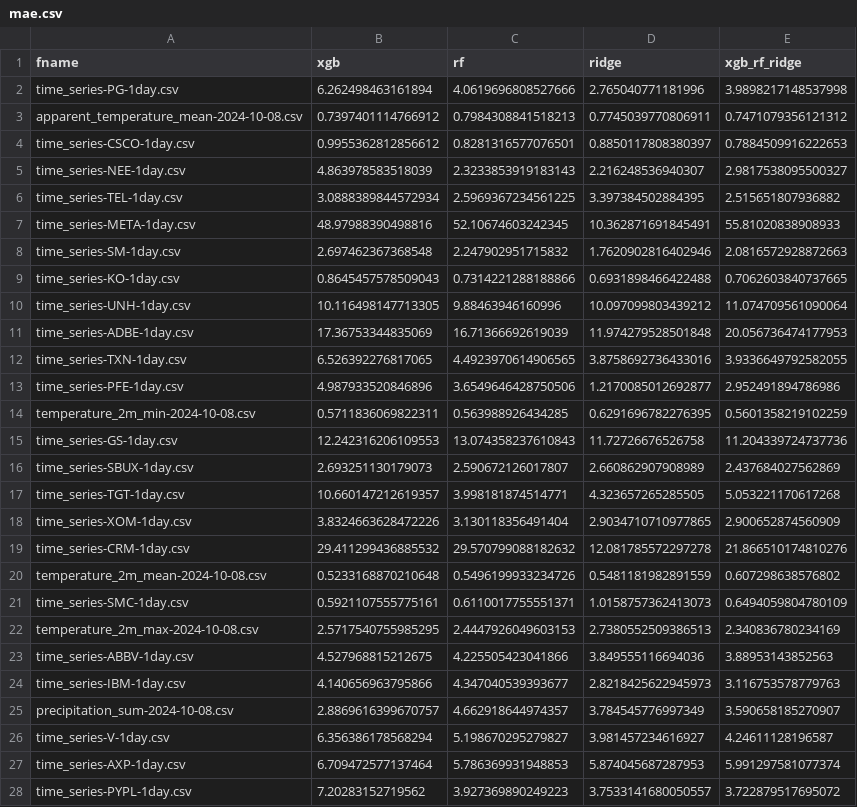
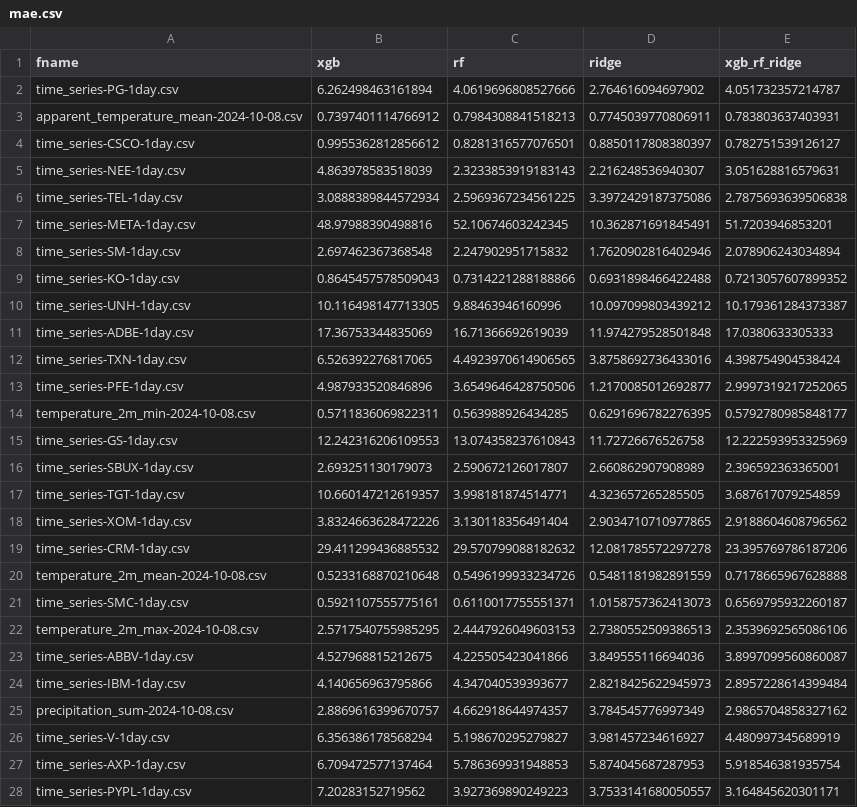
Before and after one commit to jzaragosa06/ts-hybrid-forecasting-model, a CSV file: evaluations/xgb_rf_ridge/mae.csv, drawn as a sheet; only a part is shown; the diff covers the shown part only.

```diff
--- a/evaluations/xgb_rf_ridge/mae.csv
+++ b/evaluations/xgb_rf_ridge/mae.csv
@@ -1,28 +1,28 @@
 fname,xgb,rf,ridge,xgb_rf_ridge
-time_series-PG-1day.csv,6.262498463161894,4.0619696808527666,2.765040771181996,3.9898217148537998
-apparent_temperature_mean-2024-10-08.csv,0.7397401114766912,0.7984308841518213,0.7745039770806911,0.7471079356121312
-time_series-CSCO-1day.csv,0.9955362812856612,0.8281316577076501,0.8850117808380397,0.7884509916222653
-time_series-NEE-1day.csv,4.863978583518039,2.3233853919183143,2.216248536940307,2.9817538095500327
-time_series-TEL-1day.csv,3.0888389844572934,2.5969367234561225,3.397384502884395,2.515651807936882
-time_series-META-1day.csv,48.97988390498816,52.10674603242345,10.362871691845491,55.81020838908933
-time_series-SM-1day.csv,2.697462367368548,2.247902951715832,1.7620902816402946,2.0816572928872663
-time_series-KO-1day.csv,0.8645457578509043,0.7314221288188866,0.6931898466422488,0.7062603840737665
-time_series-UNH-1day.csv,10.116498147713305,9.88463946160996,10.097099803439212,11.074709561090064
-time_series-ADBE-1day.csv,17.36753344835069,16.71366692619039,11.974279528501848,20.056736474177953
-time_series-TXN-1day.csv,6.526392276817065,4.4923970614906565,3.8758692736433016,3.9336649792582055
-time_series-PFE-1day.csv,4.987933520846896,3.6549646428750506,1.2170085012692877,2.952491894786986
-temperature_2m_min-2024-10-08.csv,0.5711836069822311,0.563988926434285,0.6291696782276395,0.5601358219102259
-time_series-GS-1day.csv,12.242316206109553,13.074358237610843,11.72726676526758,11.204339724737736
-time_series-SBUX-1day.csv,2.693251130179073,2.590672126017807,2.660862907908989,2.437684027562869
-time_series-TGT-1day.csv,10.660147212619357,3.998181874514771,4.323657265285505,5.053221170617268
-time_series-XOM-1day.csv,3.8324663628472226,3.130118356491404,2.9034710710977865,2.900652874560909
-time_series-CRM-1day.csv,29.411299436885532,29.570799088182632,12.081785572297278,21.866510174810276
-temperature_2m_mean-2024-10-08.csv,0.5233168870210648,0.5496199933234726,0.5481181982891559,0.607298638576802
-time_series-SMC-1day.csv,0.5921107555775161,0.6110017755551371,1.0158757362413073,0.6494059804780109
-temperature_2m_max-2024-10-08.csv,2.5717540755985295,2.4447926049603153,2.7380552509386513,2.340836780234169
-time_series-ABBV-1day.csv,4.527968815212675,4.225505423041866,3.849555116694036,3.88953143852563
-time_series-IBM-1day.csv,4.140656963795866,4.347040539393677,2.8218425622945973,3.116753578779763
-precipitation_sum-2024-10-08.csv,2.8869616399670757,4.662918644974357,3.784545776997349,3.590658185270907
-time_series-V-1day.csv,6.356386178568294,5.198670295279827,3.981457234616927,4.24611128196587
-time_series-AXP-1day.csv,6.709472577137464,5.786369931948853,5.874045687287953,5.991297581077374
-time_series-PYPL-1day.csv,7.20283152719562,3.927369890249223,3.7533141680050557,3.722879517695072
+time_series-PG-1day.csv,6.262498463161894,4.0619696808527666,2.764616094697902,4.051732357214787
+apparent_temperature_mean-2024-10-08.csv,0.7397401114766912,0.7984308841518213,0.7745039770806911,0.783803637403931
+time_series-CSCO-1day.csv,0.9955362812856612,0.8281316577076501,0.8850117808380397,0.782751539126127
+time_series-NEE-1day.csv,4.863978583518039,2.3233853919183143,2.216248536940307,3.051628816579631
+time_series-TEL-1day.csv,3.0888389844572934,2.5969367234561225,3.3972429187375086,2.7875693639506838
+time_series-META-1day.csv,48.97988390498816,52.10674603242345,10.362871691845491,51.7203946853201
+time_series-SM-1day.csv,2.697462367368548,2.247902951715832,1.7620902816402946,2.078906243034894
+time_series-KO-1day.csv,0.8645457578509043,0.7314221288188866,0.6931898466422488,0.7213057607899352
+time_series-UNH-1day.csv,10.116498147713305,9.88463946160996,10.097099803439212,10.179361284373387
+time_series-ADBE-1day.csv,17.36753344835069,16.71366692619039,11.974279528501848,17.0380633305333
+time_series-TXN-1day.csv,6.526392276817065,4.4923970614906565,3.8758692736433016,4.398754904538424
+time_series-PFE-1day.csv,4.987933520846896,3.6549646428750506,1.2170085012692877,2.9997319217252065
+temperature_2m_min-2024-10-08.csv,0.5711836069822311,0.563988926434285,0.6291696782276395,0.5792780985848177
+time_series-GS-1day.csv,12.242316206109553,13.074358237610843,11.72726676526758,12.222593953325969
+time_series-SBUX-1day.csv,2.693251130179073,2.590672126017807,2.660862907908989,2.396592363365001
+time_series-TGT-1day.csv,10.660147212619357,3.998181874514771,4.323657265285505,3.687617079254859
+time_series-XOM-1day.csv,3.8324663628472226,3.130118356491404,2.9034710710977865,2.9188604608796562
+time_series-CRM-1day.csv,29.411299436885532,29.570799088182632,12.081785572297278,23.395769786187206
+temperature_2m_mean-2024-10-08.csv,0.5233168870210648,0.5496199933234726,0.5481181982891559,0.7178665967628888
+time_series-SMC-1day.csv,0.5921107555775161,0.6110017755551371,1.0158757362413073,0.6569795932260187
+temperature_2m_max-2024-10-08.csv,2.5717540755985295,2.4447926049603153,2.7380552509386513,2.3539692565086106
+time_series-ABBV-1day.csv,4.527968815212675,4.225505423041866,3.849555116694036,3.8997099560860087
+time_series-IBM-1day.csv,4.140656963795866,4.347040539393677,2.8218425622945973,2.8957228614399484
+precipitation_sum-2024-10-08.csv,2.8869616399670757,4.662918644974357,3.784545776997349,2.9865704858327162
+time_series-V-1day.csv,6.356386178568294,5.198670295279827,3.981457234616927,4.480997345689919
+time_series-AXP-1day.csv,6.709472577137464,5.786369931948853,5.874045687287953,5.918546381935754
+time_series-PYPL-1day.csv,7.20283152719562,3.927369890249223,3.7533141680050557,3.164845620301171
```
Also changed, not shown: 28 edited cells elsewhere in this file, evaluations/xgb_rf_ridge/mape.csv, evaluations/xgb_rf_ridge/mse.csv, 2 other files.
